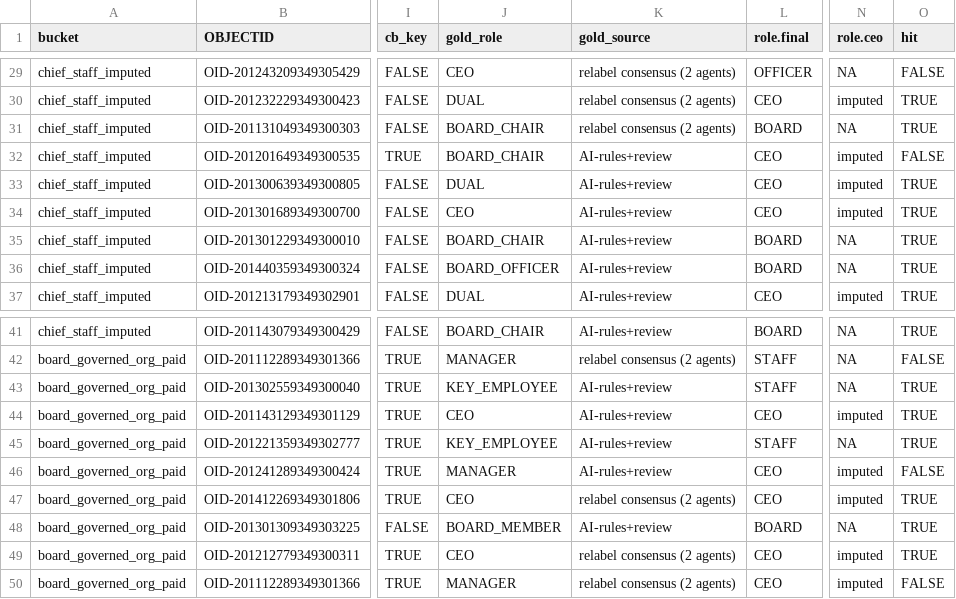
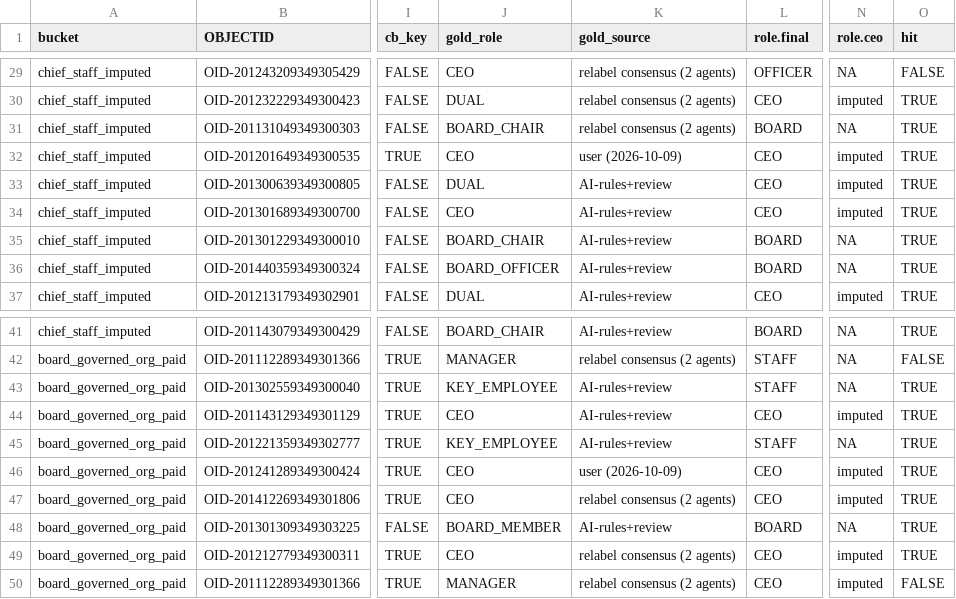
Before and after one commit to Nonprofit-Open-Data-Collective/titleclassifier, a CSV file: data-raw/partvii-validation/gold-check/gold-check-results.csv, drawn as a sheet; only a part is shown, gaps mark what is left out; the diff names each change by its address in the sheet, - before the commit and + after, or states it on an @@ line.

```diff
--- a/data-raw/partvii-validation/gold-check/gold-check-results.csv
+++ b/data-raw/partvii-validation/gold-check/gold-check-results.csv
-J32 (gold_role): BOARD_CHAIR
+J32 (gold_role): CEO
-K32 (gold_source): AI-rules+review
+K32 (gold_source): user (2026-10-09)
-O32 (hit): FALSE
+O32 (hit): TRUE
-J46 (gold_role): MANAGER
+J46 (gold_role): CEO
-K46 (gold_source): AI-rules+review
+K46 (gold_source): user (2026-10-09)
-O46 (hit): FALSE
+O46 (hit): TRUE
```
Also changed, not shown: data-raw/partvii-validation/gold-check/relabel-consensus.csv, 2 other files.
